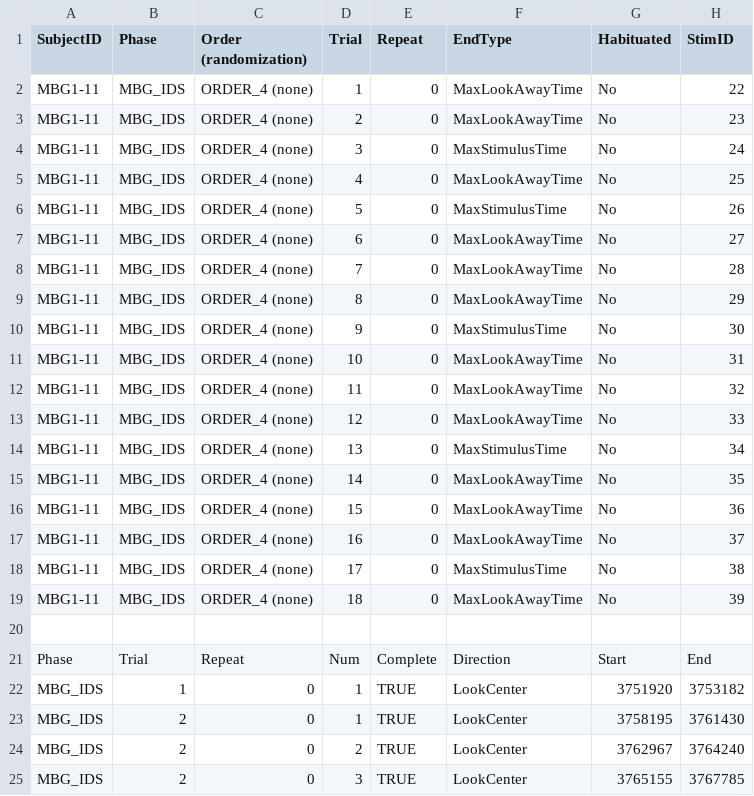
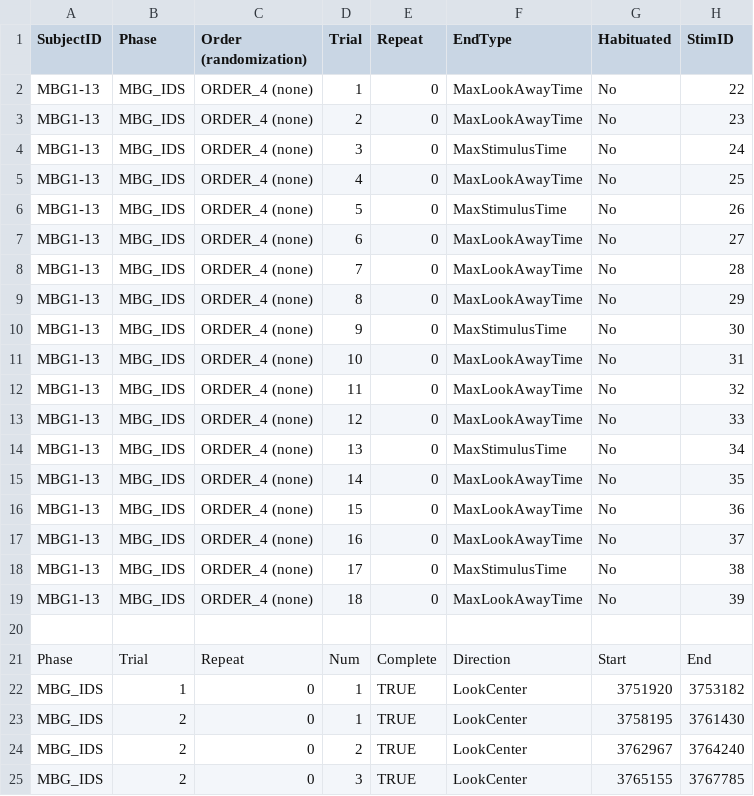
Before and after one commit to manybabies/mb1-africa, a CSV file: processed_data/trials_cleaned/Mushimiyimana - Rwanda/MBG_IDS_MBG1-13_2023-06-04-1221 - feb nzaramba.csv, drawn as a sheet; only a part is shown; the diff names each change by its address in the sheet, - before the commit and + after, or states it on an @@ line.

```diff
--- a/processed_data/trials_cleaned/Mushimiyimana - Rwanda/MBG_IDS_MBG1-13_2023-06-04-1221 - feb nzaramba.csv
+++ b/processed_data/trials_cleaned/Mushimiyimana - Rwanda/MBG_IDS_MBG1-13_2023-06-04-1221 - feb nzaramba.csv
-A2:A19 (SubjectID): MBG1-11
+A2:A19 (SubjectID): MBG1-13
```
Also changed, not shown: processed_data/trials_cleaned/Mushimiyimana - Rwanda/MBG_IDS_MBG1-10_2023-06-04-1158 - feb nzaramba.csv, processed_data/trials_cleaned/Mushimiyimana - Rwanda/MBG_IDS_MBG1-11_2023-06-04-1203 - feb nzaramba.csv, 22 other files.
